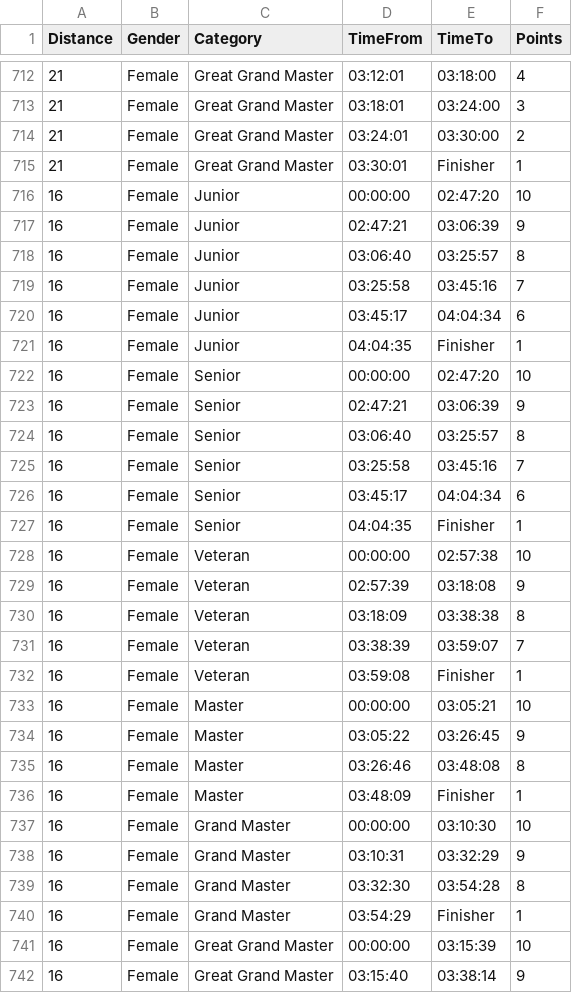
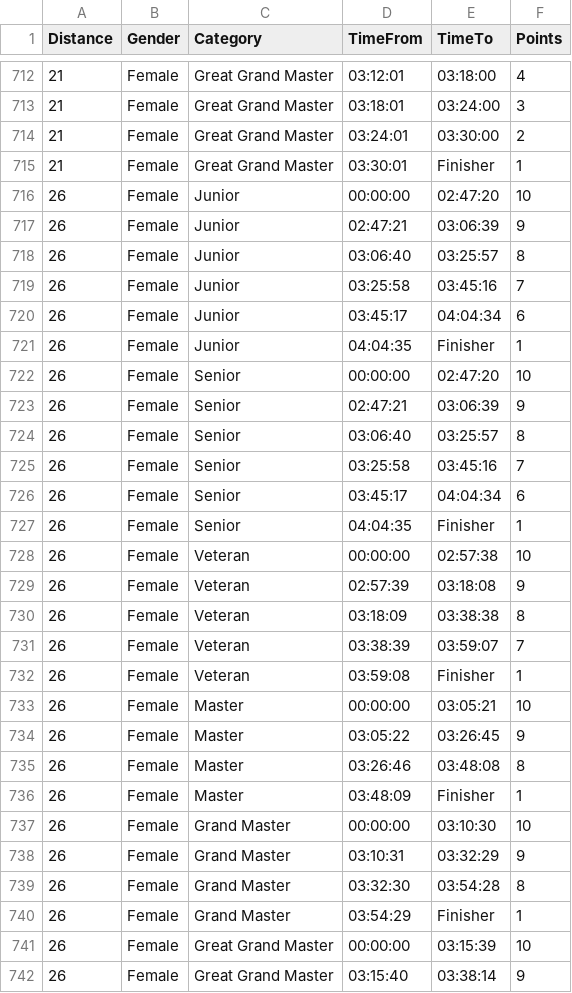
Before and after one commit to LetsDropCode/iac-league-web, a CSV file: points_rules_walk.csv, drawn as a sheet; only a part is shown, gaps mark what is left out; the diff covers the shown part only.

```diff
--- a/points_rules_walk.csv
+++ b/points_rules_walk.csv
@@ -715,28 +715,28 @@ Distance,Gender,Category,TimeFrom,TimeTo,Points
 21,Female,Great Grand Master,03:30:01,Finisher,1
-16,Female,Junior,00:00:00,02:47:20,10
-16,Female,Junior,02:47:21,03:06:39,9
-16,Female,Junior,03:06:40,03:25:57,8
-16,Female,Junior,03:25:58,03:45:16,7
-16,Female,Junior,03:45:17,04:04:34,6
-16,Female,Junior,04:04:35,Finisher,1
-16,Female,Senior,00:00:00,02:47:20,10
-16,Female,Senior,02:47:21,03:06:39,9
-16,Female,Senior,03:06:40,03:25:57,8
-16,Female,Senior,03:25:58,03:45:16,7
-16,Female,Senior,03:45:17,04:04:34,6
-16,Female,Senior,04:04:35,Finisher,1
-16,Female,Veteran,00:00:00,02:57:38,10
-16,Female,Veteran,02:57:39,03:18:08,9
-16,Female,Veteran,03:18:09,03:38:38,8
-16,Female,Veteran,03:38:39,03:59:07,7
-16,Female,Veteran,03:59:08,Finisher,1
-16,Female,Master,00:00:00,03:05:21,10
-16,Female,Master,03:05:22,03:26:45,9
-16,Female,Master,03:26:46,03:48:08,8
-16,Female,Master,03:48:09,Finisher,1
-16,Female,Grand Master,00:00:00,03:10:30,10
-16,Female,Grand Master,03:10:31,03:32:29,9
-16,Female,Grand Master,03:32:30,03:54:28,8
-16,Female,Grand Master,03:54:29,Finisher,1
-16,Female,Great Grand Master,00:00:00,03:15:39,10
-16,Female,Great Grand Master,03:15:40,03:38:14,9
+26,Female,Junior,00:00:00,02:47:20,10
+26,Female,Junior,02:47:21,03:06:39,9
+26,Female,Junior,03:06:40,03:25:57,8
+26,Female,Junior,03:25:58,03:45:16,7
+26,Female,Junior,03:45:17,04:04:34,6
+26,Female,Junior,04:04:35,Finisher,1
+26,Female,Senior,00:00:00,02:47:20,10
+26,Female,Senior,02:47:21,03:06:39,9
+26,Female,Senior,03:06:40,03:25:57,8
+26,Female,Senior,03:25:58,03:45:16,7
+26,Female,Senior,03:45:17,04:04:34,6
+26,Female,Senior,04:04:35,Finisher,1
+26,Female,Veteran,00:00:00,02:57:38,10
+26,Female,Veteran,02:57:39,03:18:08,9
+26,Female,Veteran,03:18:09,03:38:38,8
+26,Female,Veteran,03:38:39,03:59:07,7
+26,Female,Veteran,03:59:08,Finisher,1
+26,Female,Master,00:00:00,03:05:21,10
+26,Female,Master,03:05:22,03:26:45,9
+26,Female,Master,03:26:46,03:48:08,8
+26,Female,Master,03:48:09,Finisher,1
+26,Female,Grand Master,00:00:00,03:10:30,10
+26,Female,Grand Master,03:10:31,03:32:29,9
+26,Female,Grand Master,03:32:30,03:54:28,8
+26,Female,Grand Master,03:54:29,Finisher,1
+26,Female,Great Grand Master,00:00:00,03:15:39,10
+26,Female,Great Grand Master,03:15:40,03:38:14,9
```
Also changed, not shown: 47 edited cells elsewhere in this file.
